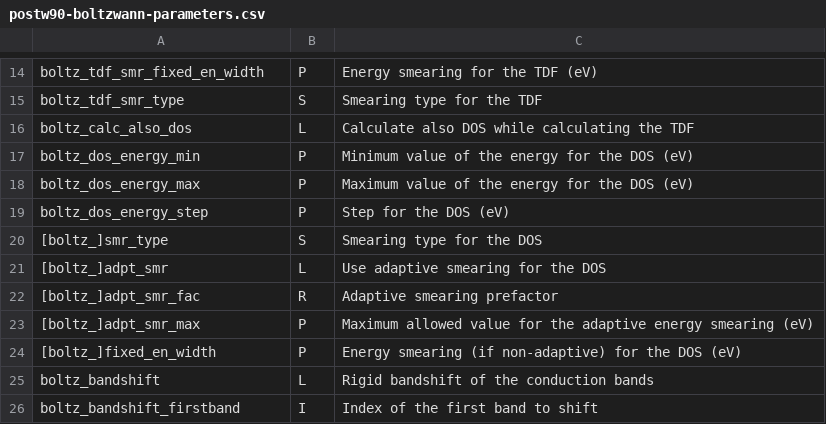
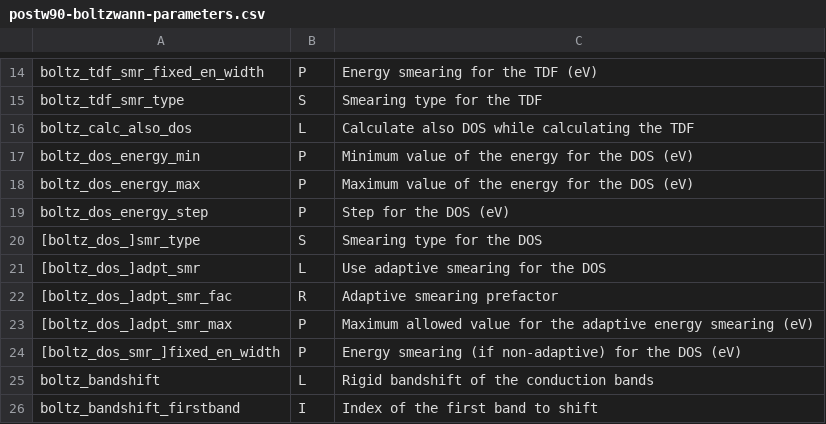
Before and after one commit to wannier-developers/wannier90, a CSV file: docs/docs/parameters/postw90-boltzwann-parameters.csv, drawn as a sheet; only a part is shown, gaps mark what is left out.

```diff
--- a/docs/docs/parameters/postw90-boltzwann-parameters.csv
+++ b/docs/docs/parameters/postw90-boltzwann-parameters.csv
@@ -19,7 +19,7 @@ boltz_dos_energy_max,P,"Maximum value of the energy for the DOS (eV)"
 boltz_dos_energy_step,P,"Step for the DOS (eV)"
-[boltz_]smr_type,S,"Smearing type for the DOS"
-[boltz_]adpt_smr,L,"Use adaptive smearing for the DOS"
-[boltz_]adpt_smr_fac,R,"Adaptive smearing prefactor"
-[boltz_]adpt_smr_max,P,"Maximum allowed value for the adaptive energy smearing (eV)"
-[boltz_]fixed_en_width,P,"Energy smearing (if non-adaptive) for the DOS (eV)"
+[boltz_dos_]smr_type,S,"Smearing type for the DOS"
+[boltz_dos_]adpt_smr,L,"Use adaptive smearing for the DOS"
+[boltz_dos_]adpt_smr_fac,R,"Adaptive smearing prefactor"
+[boltz_dos_]adpt_smr_max,P,"Maximum allowed value for the adaptive energy smearing (eV)"
+[boltz_dos_smr_]fixed_en_width,P,"Energy smearing (if non-adaptive) for the DOS (eV)"
 boltz_bandshift,L,"Rigid bandshift of the conduction bands"
```
Also changed, not shown: docs/docs/parameters/w90-plot-parameters.csv, 5 other files.
